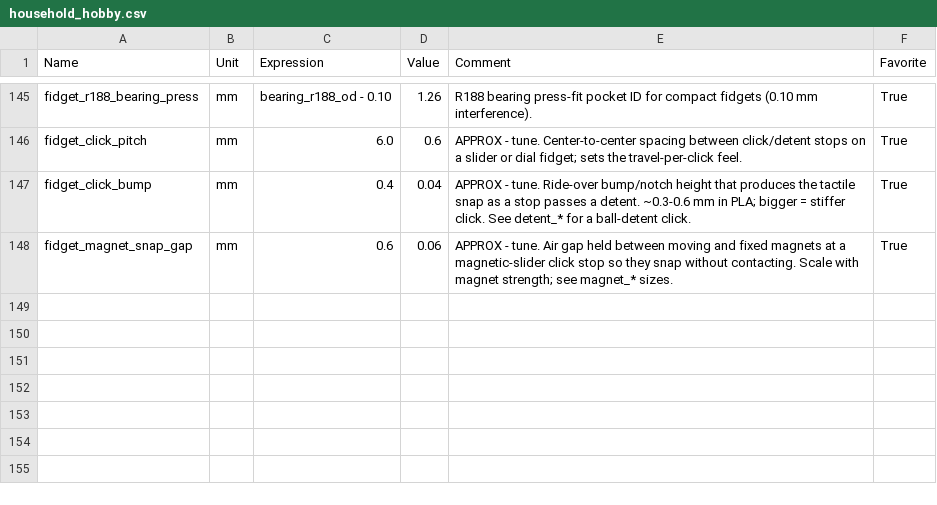
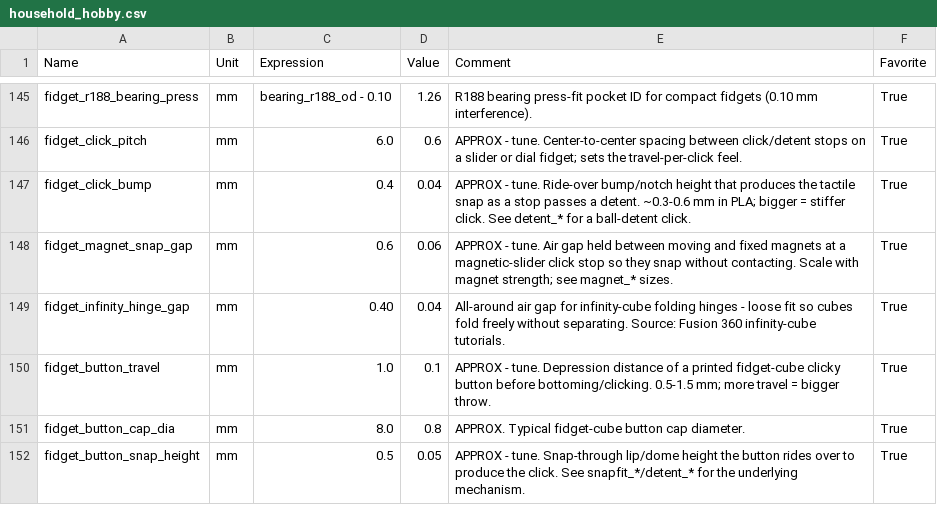
Before and after one commit to matthewj301/fusion_params, a CSV file: BakedBean3D_MasterParams_v4/split/household_hobby.csv, drawn as a sheet; only a part is shown, gaps mark what is left out; the diff names each change by its address in the sheet, - before the commit and + after, or states it on an @@ line.

```diff
--- a/BakedBean3D_MasterParams_v4/split/household_hobby.csv
+++ b/BakedBean3D_MasterParams_v4/split/household_hobby.csv
+row 149: fidget_infinity_hinge_gap | mm | 0.40 | 0.04 | All-around air gap for infinity-cube folding hinges - loose fit so cubes fold freely without separating. Source: Fusion 360 infinity-cube tutorials. | True
+row 150: fidget_button_travel | mm | 1.0 | 0.1 | APPROX - tune. Depression distance of a printed fidget-cube clicky button before bottoming/clicking. 0.5-1.5 mm; more travel = bigger throw. | True
+row 151: fidget_button_cap_dia | mm | 8.0 | 0.8 | APPROX. Typical fidget-cube button cap diameter. | True
+row 152: fidget_button_snap_height | mm | 0.5 | 0.05 | APPROX - tune. Snap-through lip/dome height the button rides over to produce the click. See snapfit_*/detent_* for the underlying mechanism. | True
```
Also changed, not shown: BakedBean3D_MasterParams_v4/BakedBean3D_MasterParams_params.csv, BakedBean3D_MasterParams_v4/split/design_rules.csv, 3 other files.
